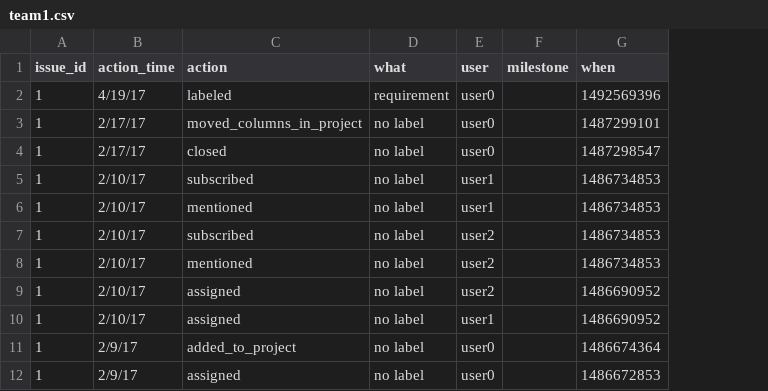
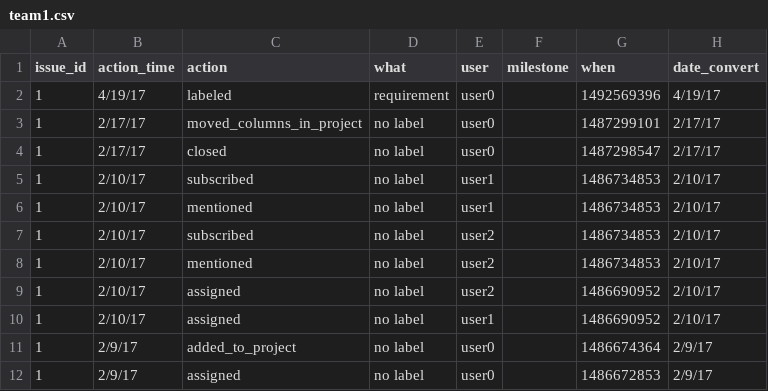
Before and after one commit to SE17GroupH/GitHub_analysis, a CSV file: Data/team1.csv, drawn as a sheet; only a part is shown; the diff names each change by its address in the sheet, - before the commit and + after, or states it on an @@ line.

Commit message:
add data for issues

```diff
--- a/Data/team1.csv
+++ b/Data/team1.csv
+column H (date_convert), rows 2-12: 4/19/17 | 2/17/17 | 2/17/17 | 2/10/17 | 2/10/17 | 2/10/17 | 2/10/17 | 2/10/17 | 2/10/17 | 2/9/17 | 2/9/17
```
Also changed, not shown: Data/team3.csv, 4 other files.
